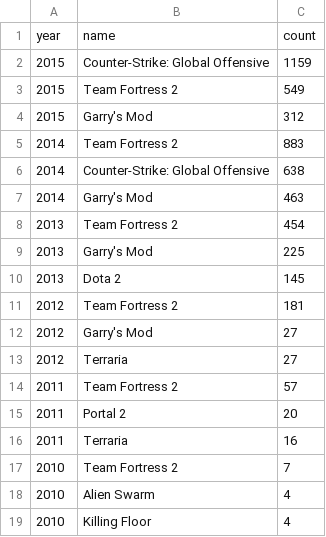
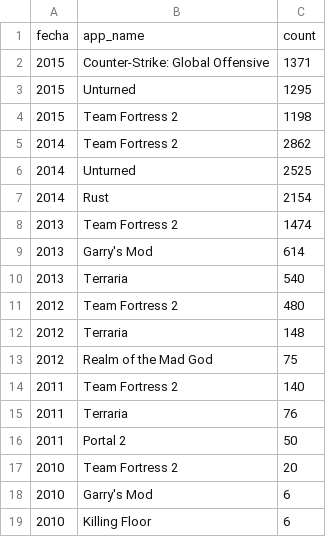
Before and after one commit to roxrap/PI-MLOps-RoxRap, a CSV file: UsersRecommend.csv, drawn as a sheet.

```diff
--- a/UsersRecommend.csv
+++ b/UsersRecommend.csv
@@ -1,19 +1,19 @@
-year,name,count
-2015,Counter-Strike: Global Offensive,1159
-2015,Team Fortress 2,549
-2015,Garry's Mod,312
-2014,Team Fortress 2,883
-2014,Counter-Strike: Global Offensive,638
-2014,Garry's Mod,463
-2013,Team Fortress 2,454
-2013,Garry's Mod,225
-2013,Dota 2,145
-2012,Team Fortress 2,181
-2012,Garry's Mod,27
-2012,Terraria,27
-2011,Team Fortress 2,57
-2011,Portal 2,20
-2011,Terraria,16
-2010,Team Fortress 2,7
-2010,Alien Swarm,4
-2010,Killing Floor,4
+fecha,app_name,count
+2015,Counter-Strike: Global Offensive,1371
+2015,Unturned,1295
+2015,Team Fortress 2,1198
+2014,Team Fortress 2,2862
+2014,Unturned,2525
+2014,Rust,2154
+2013,Team Fortress 2,1474
+2013,Garry's Mod,614
+2013,Terraria,540
+2012,Team Fortress 2,480
+2012,Terraria,148
+2012,Realm of the Mad God,75
+2011,Team Fortress 2,140
+2011,Terraria,76
+2011,Portal 2,50
+2010,Team Fortress 2,20
+2010,Garry's Mod,6
+2010,Killing Floor,6
```
Also changed, not shown: PlayTimeGenre.csv, UserForGenre.csv, 7 other files.
